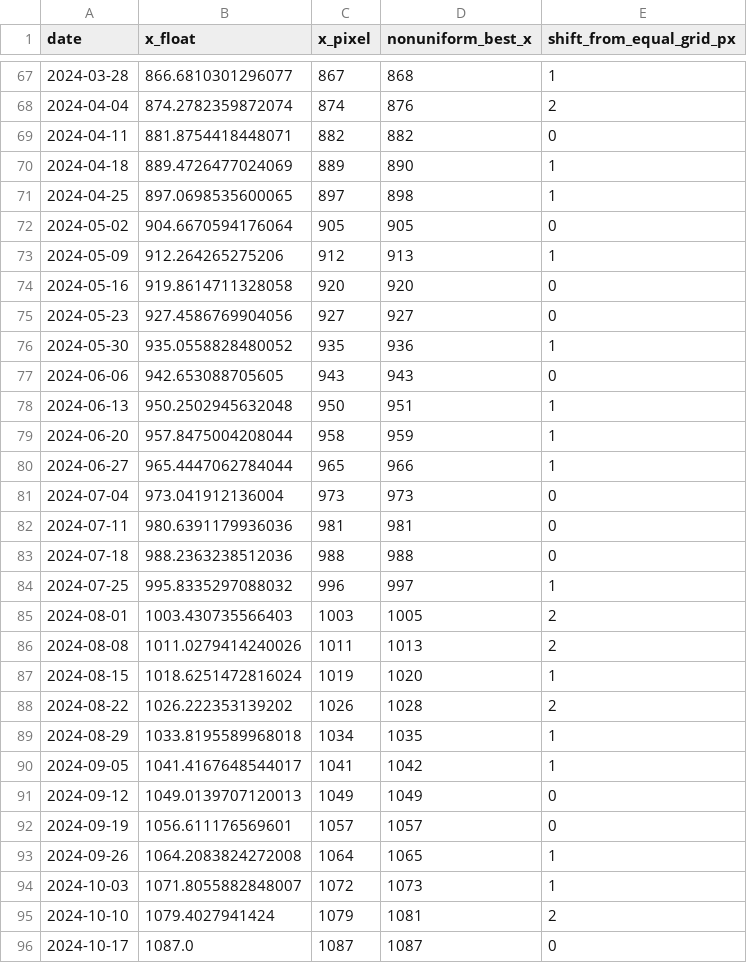
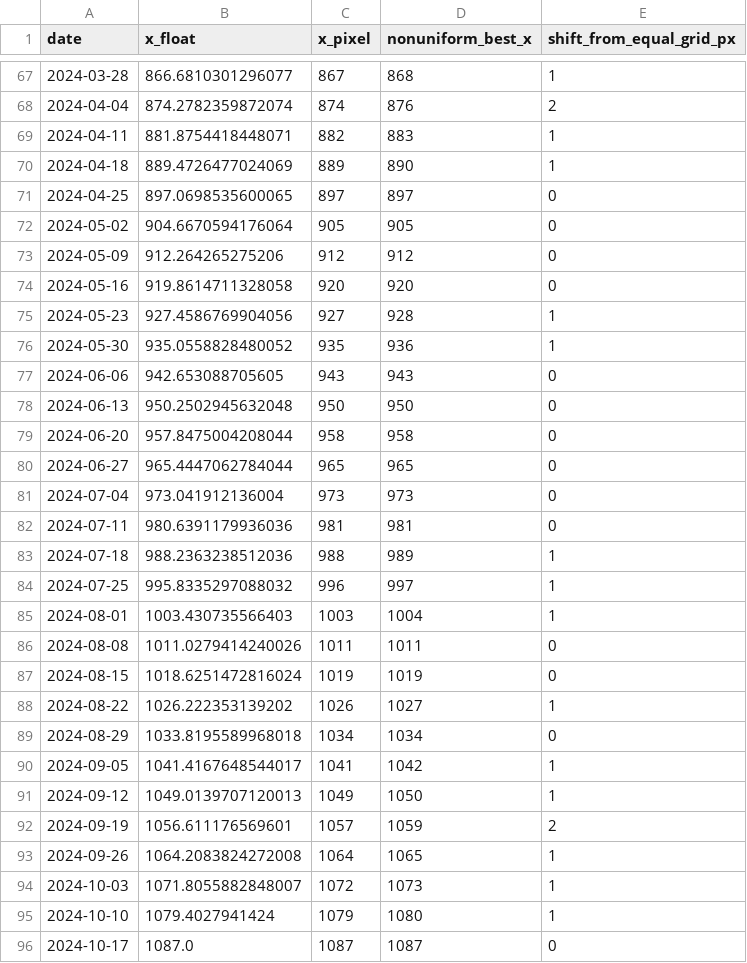
Before and after one commit to chaemin333-max/jabdongsani, a CSV file: Maple/data/four_now_redigitized_20260913/250410_nonuniform_vertex_diagnostic.csv, drawn as a sheet; only a part is shown, gaps mark what is left out; the diff covers the shown part only.

```diff
--- a/Maple/data/four_now_redigitized_20260913/250410_nonuniform_vertex_diagnostic.csv
+++ b/Maple/data/four_now_redigitized_20260913/250410_nonuniform_vertex_diagnostic.csv
@@ -68,29 +68,29 @@ date,x_float,x_pixel,nonuniform_best_x,shift_from_equal_grid_px
 2024-04-04,874.2782359872074,874,876,2
-2024-04-11,881.8754418448071,882,882,0
+2024-04-11,881.8754418448071,882,883,1
 2024-04-18,889.4726477024069,889,890,1
-2024-04-25,897.0698535600065,897,898,1
+2024-04-25,897.0698535600065,897,897,0
 2024-05-02,904.6670594176064,905,905,0
-2024-05-09,912.264265275206,912,913,1
+2024-05-09,912.264265275206,912,912,0
 2024-05-16,919.8614711328058,920,920,0
-2024-05-23,927.4586769904056,927,927,0
+2024-05-23,927.4586769904056,927,928,1
 2024-05-30,935.0558828480052,935,936,1
 2024-06-06,942.653088705605,943,943,0
-2024-06-13,950.2502945632048,950,951,1
-2024-06-20,957.8475004208044,958,959,1
-2024-06-27,965.4447062784044,965,966,1
+2024-06-13,950.2502945632048,950,950,0
+2024-06-20,957.8475004208044,958,958,0
+2024-06-27,965.4447062784044,965,965,0
 2024-07-04,973.041912136004,973,973,0
 2024-07-11,980.6391179936036,981,981,0
-2024-07-18,988.2363238512036,988,988,0
+2024-07-18,988.2363238512036,988,989,1
 2024-07-25,995.8335297088032,996,997,1
-2024-08-01,1003.430735566403,1003,1005,2
-2024-08-08,1011.0279414240026,1011,1013,2
-2024-08-15,1018.6251472816024,1019,1020,1
-2024-08-22,1026.222353139202,1026,1028,2
-2024-08-29,1033.8195589968018,1034,1035,1
+2024-08-01,1003.430735566403,1003,1004,1
+2024-08-08,1011.0279414240026,1011,1011,0
+2024-08-15,1018.6251472816024,1019,1019,0
+2024-08-22,1026.222353139202,1026,1027,1
+2024-08-29,1033.8195589968018,1034,1034,0
 2024-09-05,1041.4167648544017,1041,1042,1
-2024-09-12,1049.0139707120013,1049,1049,0
-2024-09-19,1056.611176569601,1057,1057,0
+2024-09-12,1049.0139707120013,1049,1050,1
+2024-09-19,1056.611176569601,1057,1059,2
 2024-09-26,1064.2083824272008,1064,1065,1
 2024-10-03,1071.8055882848007,1072,1073,1
-2024-10-10,1079.4027941424,1079,1081,2
+2024-10-10,1079.4027941424,1079,1080,1
 2024-10-17,1087.0,1087,1087,0
```
Also changed, not shown: 50 edited cells elsewhere in this file, Maple/data/four_now_redigitized_20260913/250410_nonuniform_segment_diagnostic.csv, Maple/data/four_now_redigitized_20260913/weekly_250410_phase_sensitive.csv, 37 other files.
